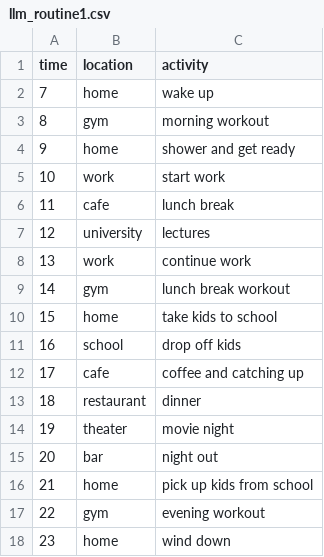
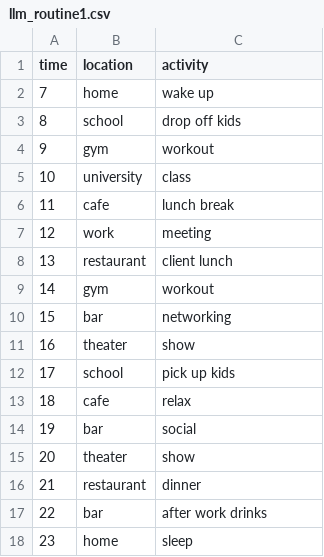
Before and after one commit to RenanFlorencio/carla_data_synthesis, a CSV file: llm_routines/llm_routine1.csv, drawn as a sheet.

```diff
--- a/llm_routines/llm_routine1.csv
+++ b/llm_routines/llm_routine1.csv
@@ -2,17 +2,17 @@ time,location,activity
 7,home,wake up
-8,gym,morning workout
-9,home,shower and get ready
-10,work,start work
+8,school,drop off kids
+9,gym,workout
+10,university,class
 11,cafe,lunch break
-12,university,lectures
-13,work,continue work
-14,gym,lunch break workout
-15,home,take kids to school
-16,school,drop off kids
-17,cafe,coffee and catching up
-18,restaurant,dinner
-19,theater,movie night
-20,bar,night out
-21,home,pick up kids from school
-22,gym,evening workout
-23,home,wind down
+12,work,meeting
+13,restaurant,client lunch
+14,gym,workout
+15,bar,networking
+16,theater,show
+17,school,pick up kids
+18,cafe,relax
+19,bar,social
+20,theater,show
+21,restaurant,dinner
+22,bar,after work drinks
+23,home,sleep
```
Also changed, not shown: interests_spawn_points_Town05.csv, llm_routines/llm_routine0.csv, 8 other files.
